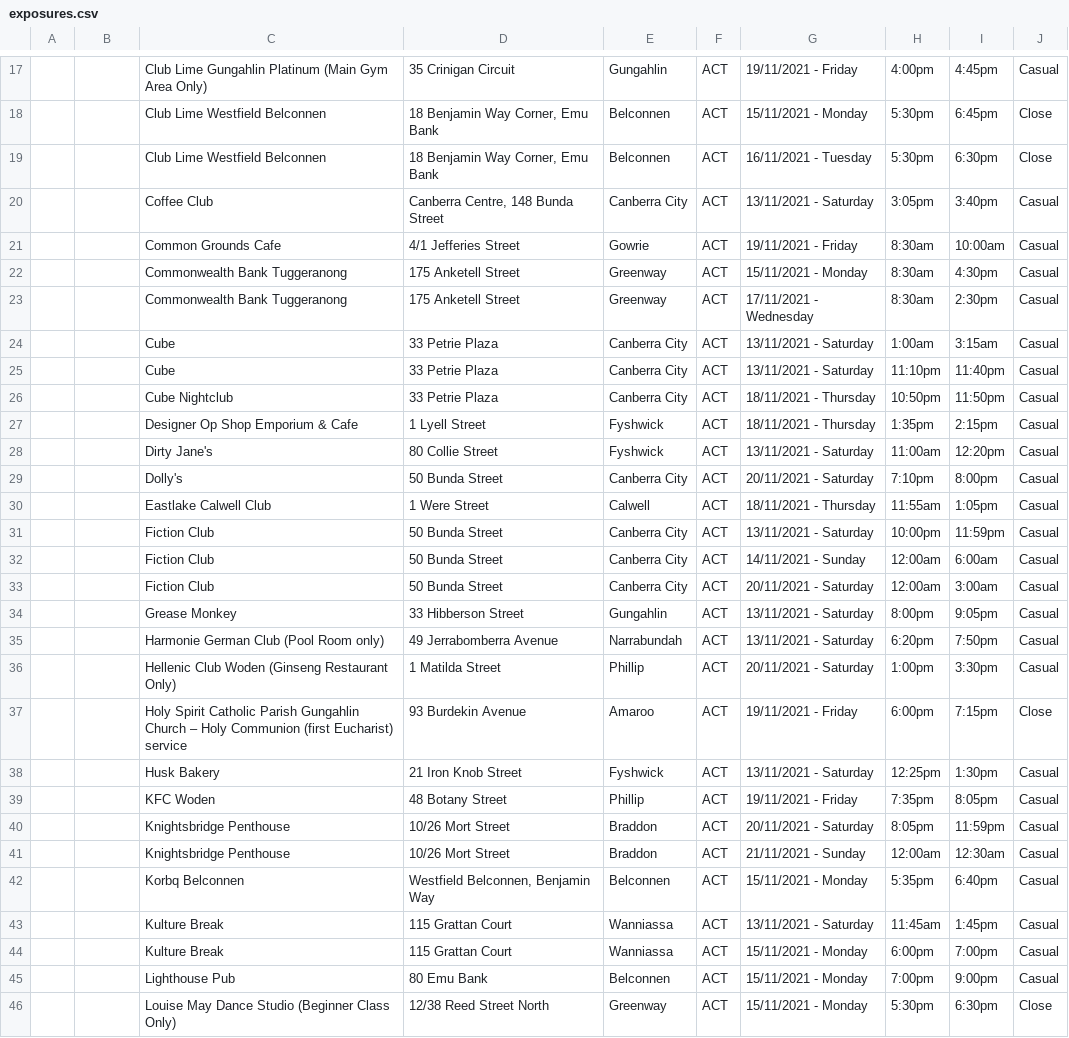
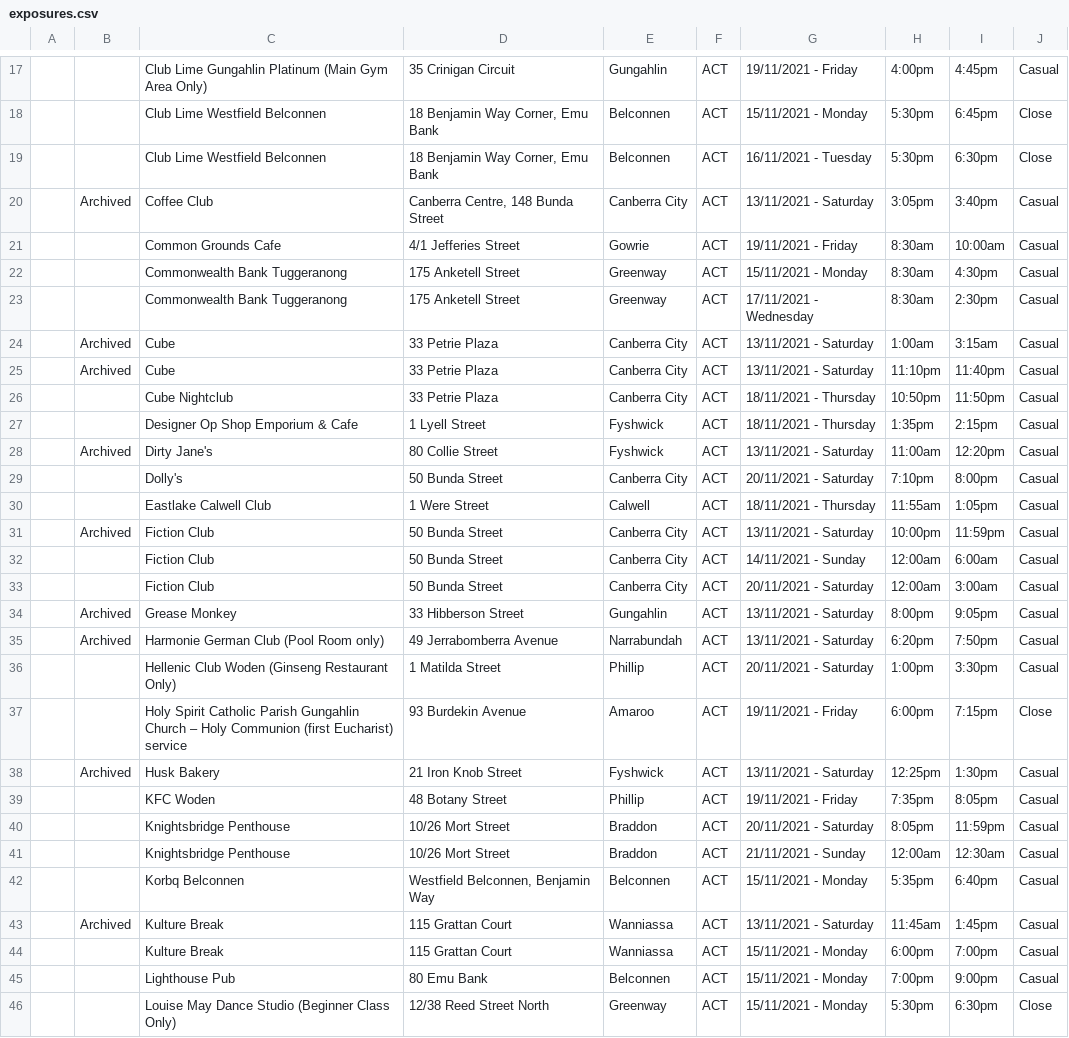
Before and after one commit to kwauchope/act-covid-rss, a CSV file: exposures.csv, drawn as a sheet; only a part is shown, gaps mark what is left out; the diff covers the shown part only.

```diff
--- a/exposures.csv
+++ b/exposures.csv
@@ -20 +20 @@
-"",,"Coffee Club","Canberra Centre, 148 Bunda Street","Canberra City","ACT",13/11/2021 - Saturday,3:05pm,3:40pm,"Casual",,
+"","Archived","Coffee Club","Canberra Centre, 148 Bunda Street","Canberra City","ACT",13/11/2021 - Saturday,3:05pm,3:40pm,"Casual",
@@ -24,2 +24,2 @@
-"",,"Cube","33 Petrie Plaza","Canberra City","ACT",13/11/2021 - Saturday,1:00am,3:15am,"Casual",,
-"",,"Cube","33 Petrie Plaza","Canberra City","ACT",13/11/2021 - Saturday,11:10pm,11:40pm,"Casual",,
+"","Archived","Cube","33 Petrie Plaza","Canberra City","ACT",13/11/2021 - Saturday,1:00am,3:15am,"Casual",
+"","Archived","Cube","33 Petrie Plaza","Canberra City","ACT",13/11/2021 - Saturday,11:10pm,11:40pm,"Casual",
@@ -28 +28 @@
-"",,"Dirty Jane's","80 Collie Street","Fyshwick","ACT",13/11/2021 - Saturday,11:00am,12:20pm,"Casual",,
+"","Archived","Dirty Jane's","80 Collie Street","Fyshwick","ACT",13/11/2021 - Saturday,11:00am,12:20pm,"Casual",
@@ -31 +31 @@
-"",,"Fiction Club","50 Bunda Street","Canberra City","ACT",13/11/2021 - Saturday,10:00pm,11:59pm,"Casual",,
+"","Archived","Fiction Club","50 Bunda Street","Canberra City","ACT",13/11/2021 - Saturday,10:00pm,11:59pm,"Casual",
@@ -34,2 +34,2 @@
-"",,"Grease Monkey","33 Hibberson Street","Gungahlin","ACT",13/11/2021 - Saturday,8:00pm,9:05pm,"Casual",,
-"",,"Harmonie German Club (Pool Room only)","49 Jerrabomberra Avenue","Narrabundah","ACT",13/11/2021 - Saturday,6:20pm,7:50pm,"Casual",,
+"","Archived","Grease Monkey","33 Hibberson Street","Gungahlin","ACT",13/11/2021 - Saturday,8:00pm,9:05pm,"Casual",
+"","Archived","Harmonie German Club (Pool Room only)","49 Jerrabomberra Avenue","Narrabundah","ACT",13/11/2021 - Saturday,6:20pm,7:50pm,"Casual",
@@ -38 +38 @@
-"",,"Husk Bakery","21 Iron Knob Street","Fyshwick","ACT",13/11/2021 - Saturday,12:25pm,1:30pm,"Casual",,
+"","Archived","Husk Bakery","21 Iron Knob Street","Fyshwick","ACT",13/11/2021 - Saturday,12:25pm,1:30pm,"Casual",
@@ -43 +43 @@
-"",,"Kulture Break","115 Grattan Court","Wanniassa","ACT",13/11/2021 - Saturday,11:45am,1:45pm,"Casual",,
+"","Archived","Kulture Break","115 Grattan Court","Wanniassa","ACT",13/11/2021 - Saturday,11:45am,1:45pm,"Casual",
```
Also changed, not shown: 1 added row, 2 removed rows and 8 edited cells elsewhere in this file, 3 other files.
